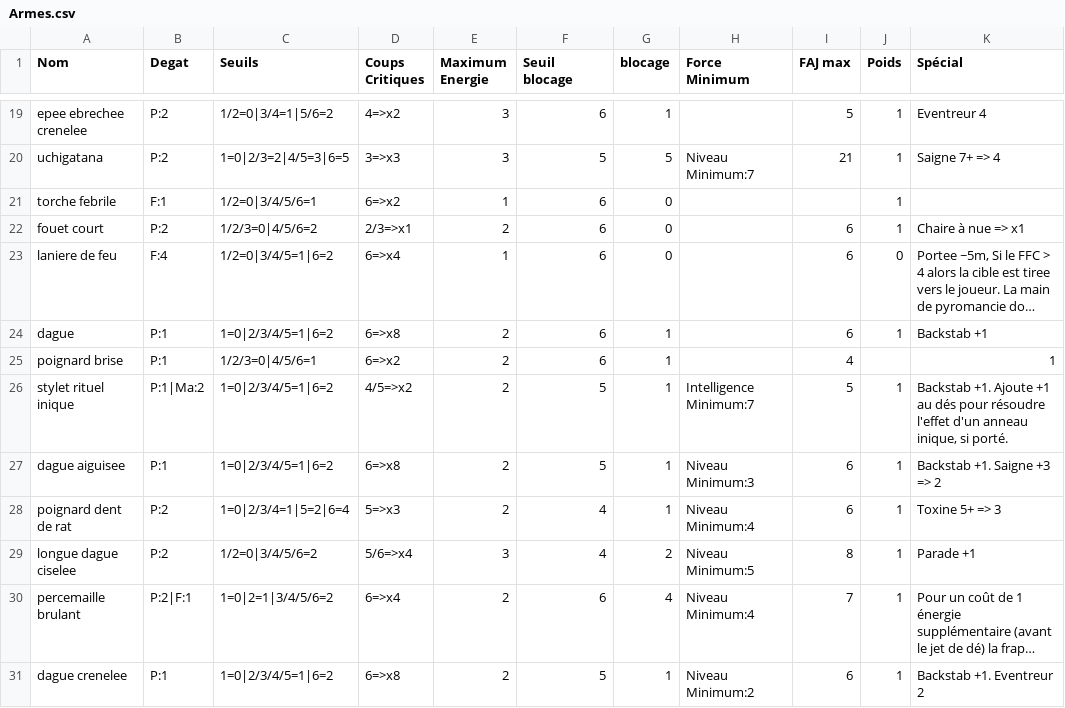
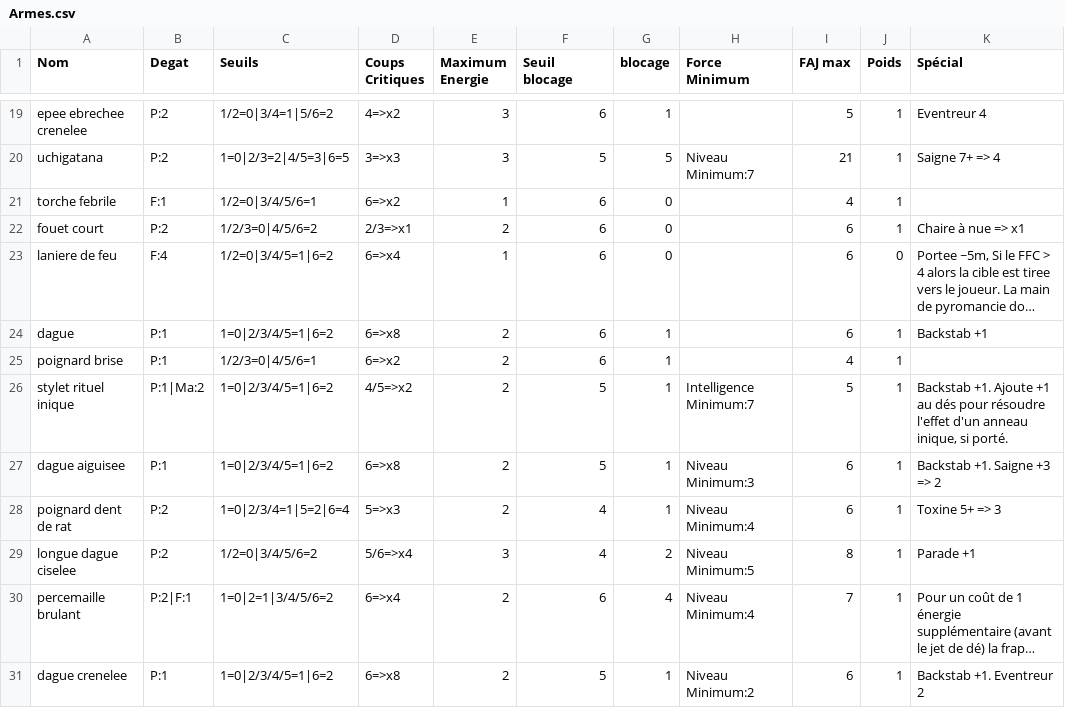
Before and after one commit to EmileLevast/DarkSoulManager, a CSV file: src/jvmMain/resources/Armes.csv, drawn as a sheet; only a part is shown, gaps mark what is left out; long unchanged cells end in …; the diff names each change by its address in the sheet, - before the commit and + after, or states it on an @@ line.

Commit message:
[FIX] add missing data for "torche febrile"

```diff
--- a/src/jvmMain/resources/Armes.csv
+++ b/src/jvmMain/resources/Armes.csv
-I21 (FAJ max): (empty)
+I21 (FAJ max): 4
-J25 (Poids): (empty)
+J25 (Poids): 1
-K25 (Spécial): 1
+K25 (Spécial): (empty)
```
